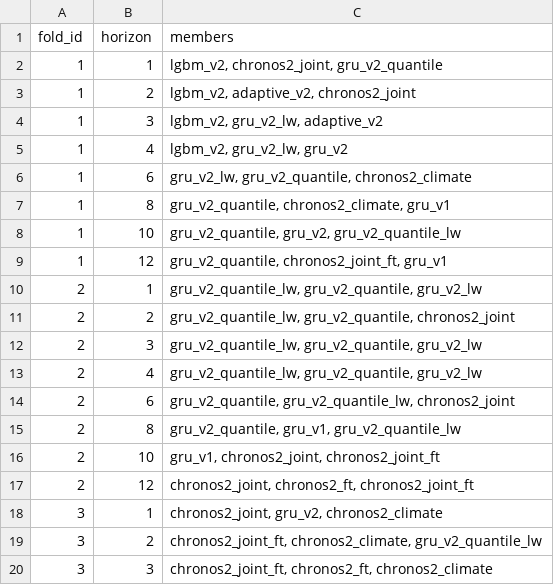
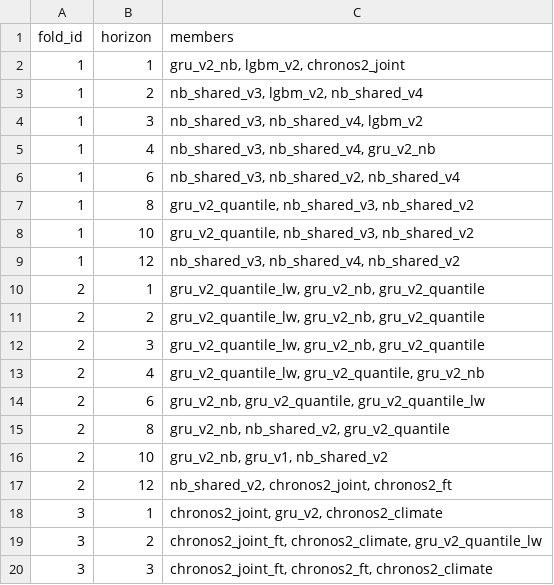
Before and after one commit to nadilHesara/AEGIS-Dengue, a CSV file: results/benchmark/tables/top_k_members.csv, drawn as a sheet; only a part is shown; the diff covers the shown part only.

```diff
--- a/results/benchmark/tables/top_k_members.csv
+++ b/results/benchmark/tables/top_k_members.csv
@@ -1,18 +1,18 @@
 fold_id,horizon,members
-1,1,"lgbm_v2, chronos2_joint, gru_v2_quantile"
-1,2,"lgbm_v2, adaptive_v2, chronos2_joint"
-1,3,"lgbm_v2, gru_v2_lw, adaptive_v2"
-1,4,"lgbm_v2, gru_v2_lw, gru_v2"
-1,6,"gru_v2_lw, gru_v2_quantile, chronos2_climate"
-1,8,"gru_v2_quantile, chronos2_climate, gru_v1"
-1,10,"gru_v2_quantile, gru_v2, gru_v2_quantile_lw"
-1,12,"gru_v2_quantile, chronos2_joint_ft, gru_v1"
-2,1,"gru_v2_quantile_lw, gru_v2_quantile, gru_v2_lw"
-2,2,"gru_v2_quantile_lw, gru_v2_quantile, chronos2_joint"
-2,3,"gru_v2_quantile_lw, gru_v2_quantile, gru_v2_lw"
-2,4,"gru_v2_quantile_lw, gru_v2_quantile, gru_v2_lw"
-2,6,"gru_v2_quantile, gru_v2_quantile_lw, chronos2_joint"
-2,8,"gru_v2_quantile, gru_v1, gru_v2_quantile_lw"
-2,10,"gru_v1, chronos2_joint, chronos2_joint_ft"
-2,12,"chronos2_joint, chronos2_ft, chronos2_joint_ft"
+1,1,"gru_v2_nb, lgbm_v2, chronos2_joint"
+1,2,"nb_shared_v3, lgbm_v2, nb_shared_v4"
+1,3,"nb_shared_v3, nb_shared_v4, lgbm_v2"
+1,4,"nb_shared_v3, nb_shared_v4, gru_v2_nb"
+1,6,"nb_shared_v3, nb_shared_v2, nb_shared_v4"
+1,8,"gru_v2_quantile, nb_shared_v3, nb_shared_v2"
+1,10,"gru_v2_quantile, nb_shared_v3, nb_shared_v2"
+1,12,"nb_shared_v3, nb_shared_v4, nb_shared_v2"
+2,1,"gru_v2_quantile_lw, gru_v2_nb, gru_v2_quantile"
+2,2,"gru_v2_quantile_lw, gru_v2_nb, gru_v2_quantile"
+2,3,"gru_v2_quantile_lw, gru_v2_nb, gru_v2_quantile"
+2,4,"gru_v2_quantile_lw, gru_v2_quantile, gru_v2_nb"
+2,6,"gru_v2_nb, gru_v2_quantile, gru_v2_quantile_lw"
+2,8,"gru_v2_nb, nb_shared_v2, gru_v2_quantile"
+2,10,"gru_v2_nb, gru_v1, nb_shared_v2"
+2,12,"nb_shared_v2, chronos2_joint, chronos2_ft"
 3,1,"chronos2_joint, gru_v2, chronos2_climate"
```
Also changed, not shown: 8 added rows and 22 edited cells elsewhere in this file, results/benchmark/tables/stacking_weights.csv, 52 other files.
